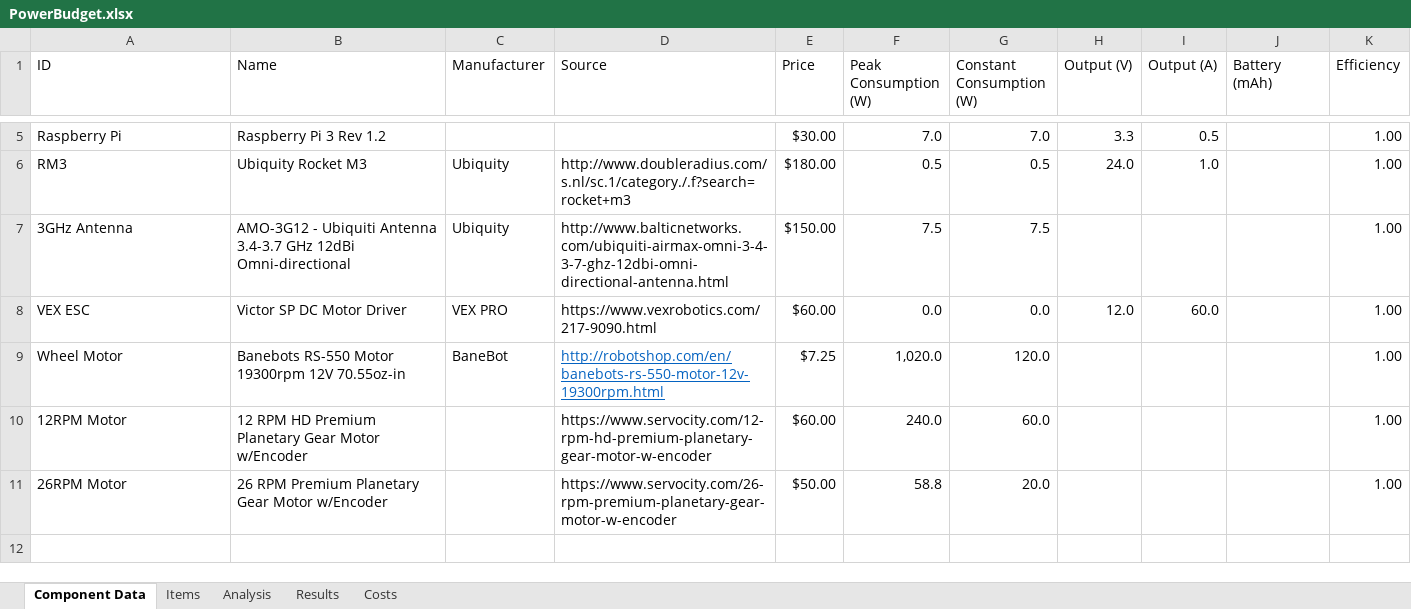
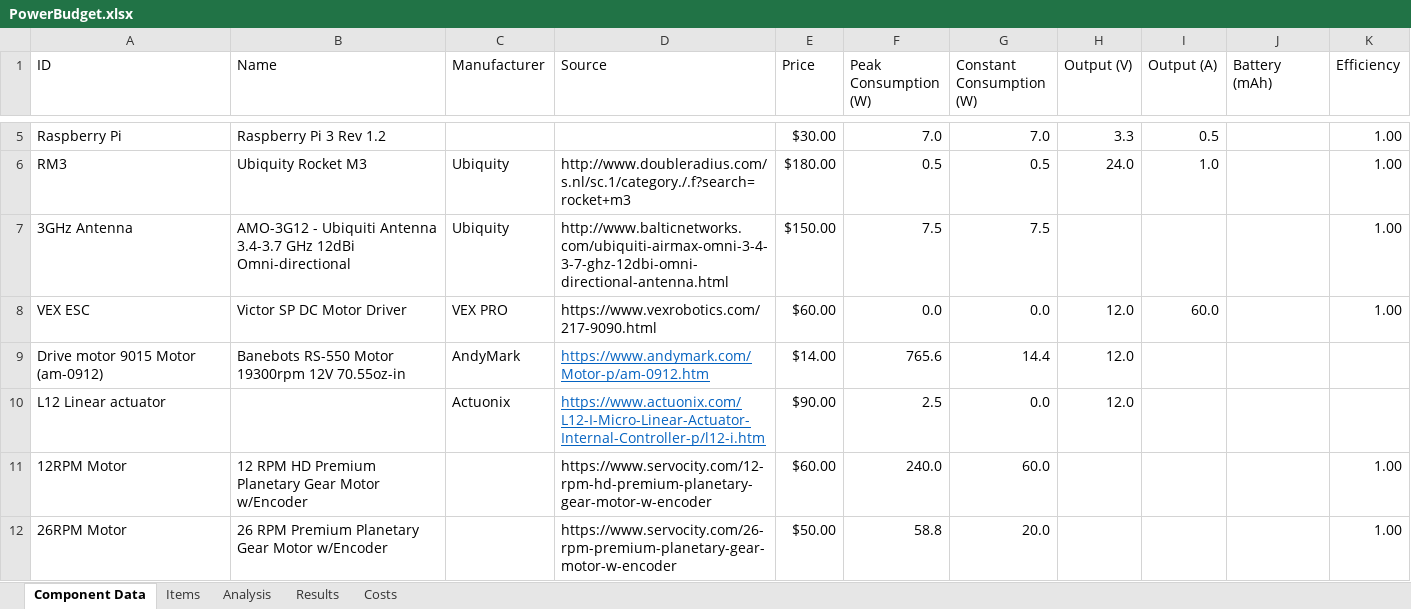
Before and after one commit to ISU-MAVRIC/MAVRIC-Systems, an Excel workbook: Electrical/PowerBudget.xlsx, sheet Component Data, drawn as a sheet; only a part is shown, gaps mark what is left out; values as stored, in another font and other column widths than the file's, no borders; table styles not drawn; removed rows and columns are numbered as before the commit, all else as after; the diff names each change by its address in the sheet, - before the commit and + after, or states it on an @@ line.

```diff
--- a/Electrical/PowerBudget.xlsx (sheet Component Data)
+++ b/Electrical/PowerBudget.xlsx (sheet Component Data)
-row 9: Wheel Motor | Banebots RS-550 Motor 19300rpm 12V 70.55oz-in | BaneBot | http://robotshop.com/en/banebots-rs-550-motor-12v-19300rpm.html | $7.25 | 1,020.0 | 120.0 |  |  |  | 1.00
+row 9: Drive motor 9015 Motor (am-0912) | Banebots RS-550 Motor 19300rpm 12V 70.55oz-in | AndyMark | https://www.andymark.com/Motor-p/am-0912.htm | $14.00 | 765.6 | 14.4 | 12.0
+row 10: L12 Linear actuator |  | Actuonix | https://www.actuonix.com/L12-I-Micro-Linear-Actuator-Internal-Controller-p/l12-i.htm | $90.00 | 2.5 | 0.0 | 12.0
```
Also changed, not shown: sheet Analysis, sheet Items, sheet Results, sheet Costs, formulas that keep their value, hidden cells.
